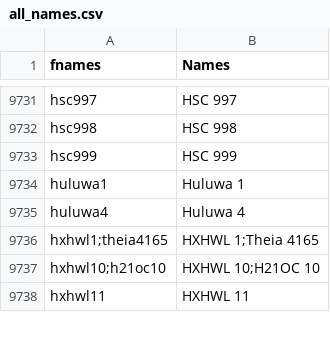
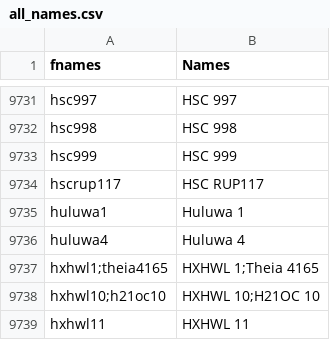
Before and after one commit to ucc23/updt_UCC, a CSV file: data/all_names.csv, drawn as a sheet; only a part is shown, gaps mark what is left out; the diff names each change by its address in the sheet, - before the commit and + after, or states it on an @@ line.

Commit message:
added hscrup117

```diff
--- a/data/all_names.csv
+++ b/data/all_names.csv
+row 9734: hscrup117 | HSC RUP117
```
Also changed, not shown: 7 other files.
